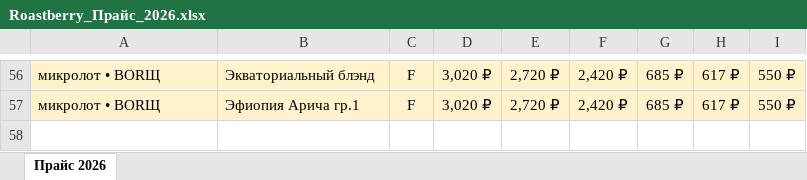
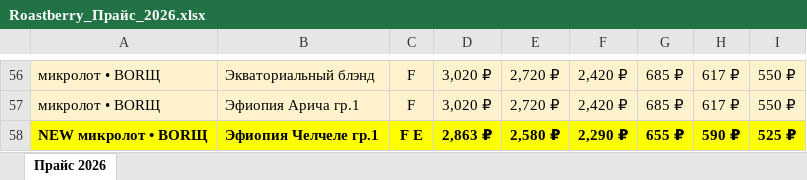
Before and after one commit to dimt1983/TG-BOT, an Excel workbook: tma_static/data/Roastberry_Прайс_2026.xlsx, sheet Прайс 2026, drawn as a sheet; only a part is shown, gaps mark what is left out; values as stored, in another font and other column widths than the file's, no borders; the diff names each change by its address in the sheet, - before the commit and + after, or states it on an @@ line.

Commit message:
Bishop: Добавлена Эфиопия Челчеле гр.1 анаэробный (эспрессо/фильтр 1кг) в прайс и магазин

```diff
--- a/tma_static/data/Roastberry_Прайс_2026.xlsx (sheet Прайс 2026)
+++ b/tma_static/data/Roastberry_Прайс_2026.xlsx (sheet Прайс 2026)
+row 58: NEW микролот • BORЩ | Эфиопия Челчеле гр.1 | F E | 2,863 ₽ | 2,580 ₽ | 2,290 ₽ | 655 ₽ | 590 ₽ | 525 ₽
```
Also changed, not shown: 1 other file.
